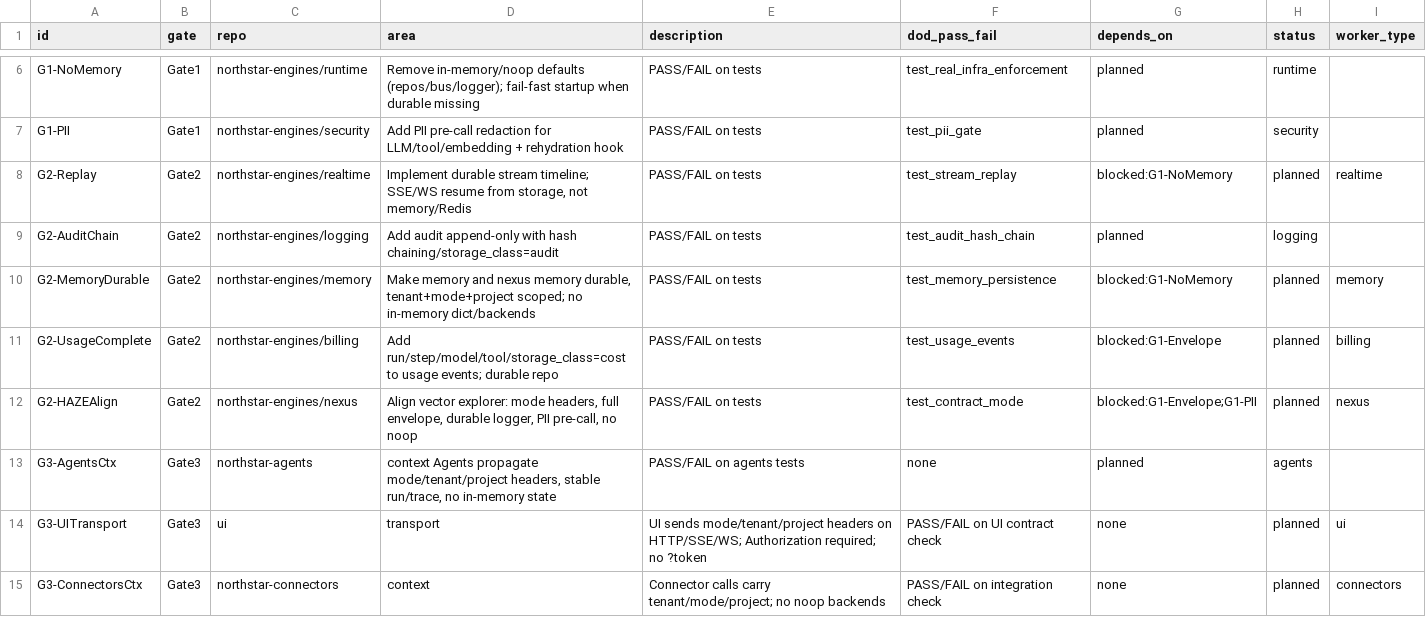
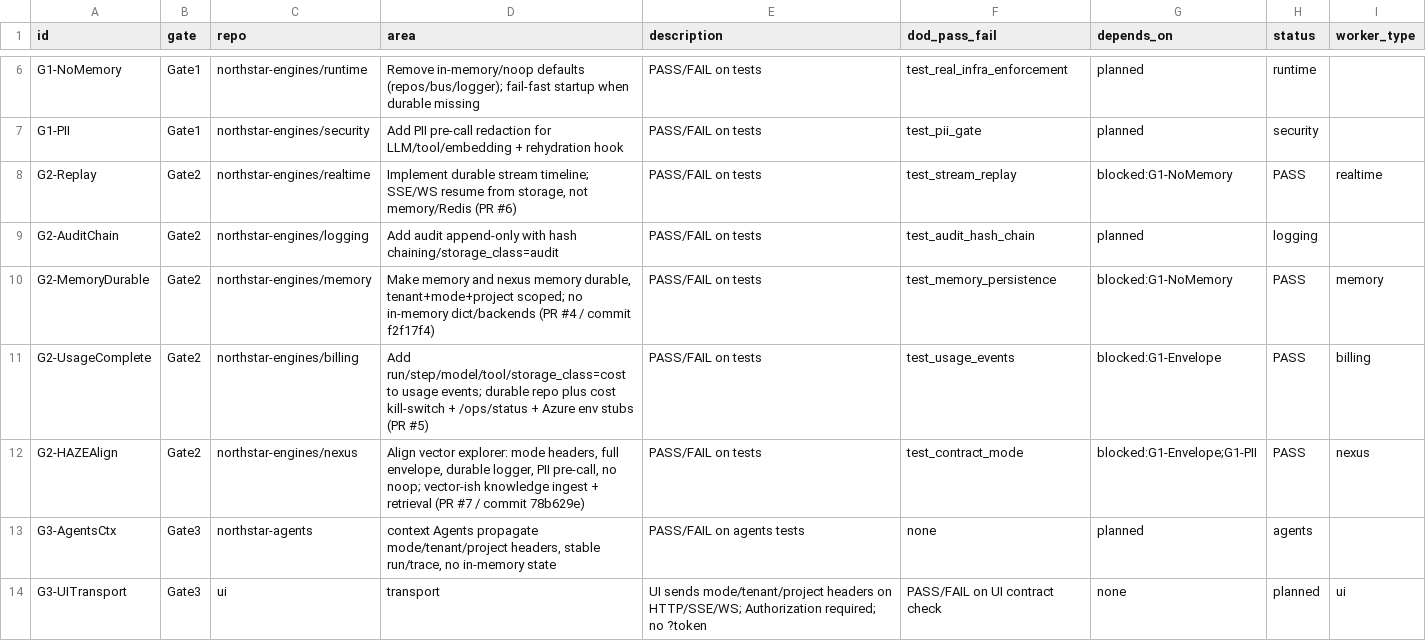
Before and after one commit to jamienowman-glitch/engine, a TSV file: docs/foundational/PHASE_0_2_CANONICAL_BACKLOG.tsv, drawn as a sheet; only a part is shown, gaps mark what is left out; the shorter side is filled out with more unchanged rows.

```diff
--- a/docs/foundational/PHASE_0_2_CANONICAL_BACKLOG.tsv
+++ b/docs/foundational/PHASE_0_2_CANONICAL_BACKLOG.tsv
@@ -7,7 +7,7 @@ G1-NoMemory	Gate1	northstar-engines/runtime	Remove in-memory/noop defaults (repo
 G1-PII	Gate1	northstar-engines/security	Add PII pre-call redaction for LLM/tool/embedding + rehydration hook	PASS/FAIL on tests	test_pii_gate	planned	security
-G2-Replay	Gate2	northstar-engines/realtime	Implement durable stream timeline; SSE/WS resume from storage, not memory/Redis	PASS/FAIL on tests	test_stream_replay	blocked:G1-NoMemory	planned	realtime
+G2-Replay	Gate2	northstar-engines/realtime	Implement durable stream timeline; SSE/WS resume from storage, not memory/Redis (PR #6)	PASS/FAIL on tests	test_stream_replay	blocked:G1-NoMemory	PASS	realtime
 G2-AuditChain	Gate2	northstar-engines/logging	Add audit append-only with hash chaining/storage_class=audit	PASS/FAIL on tests	test_audit_hash_chain	planned	logging
-G2-MemoryDurable	Gate2	northstar-engines/memory	Make memory and nexus memory durable, tenant+mode+project scoped; no in-memory dict/backends	PASS/FAIL on tests	test_memory_persistence	blocked:G1-NoMemory	planned	memory
-G2-UsageComplete	Gate2	northstar-engines/billing	Add run/step/model/tool/storage_class=cost to usage events; durable repo	PASS/FAIL on tests	test_usage_events	blocked:G1-Envelope	planned	billing
-G2-HAZEAlign	Gate2	northstar-engines/nexus	Align vector explorer: mode headers, full envelope, durable logger, PII pre-call, no noop	PASS/FAIL on tests	test_contract_mode	blocked:G1-Envelope;G1-PII	planned	nexus
+G2-MemoryDurable	Gate2	northstar-engines/memory	Make memory and nexus memory durable, tenant+mode+project scoped; no in-memory dict/backends (PR #4 / commit f2f17f4)	PASS/FAIL on tests	test_memory_persistence	blocked:G1-NoMemory	PASS	memory
+G2-UsageComplete	Gate2	northstar-engines/billing	Add run/step/model/tool/storage_class=cost to usage events; durable repo plus cost kill-switch + /ops/status + Azure env stubs (PR #5)	PASS/FAIL on tests	test_usage_events	blocked:G1-Envelope	PASS	billing
+G2-HAZEAlign	Gate2	northstar-engines/nexus	Align vector explorer: mode headers, full envelope, durable logger, PII pre-call, no noop; vector-ish knowledge ingest + retrieval (PR #7 / commit 78b629e)	PASS/FAIL on tests	test_contract_mode	blocked:G1-Envelope;G1-PII	PASS	nexus
 G3-AgentsCtx	Gate3	northstar-agents	context Agents propagate mode/tenant/project headers, stable run/trace, no in-memory state	PASS/FAIL on agents tests	none	planned	agents
```
Also changed, not shown: 6 other files.
